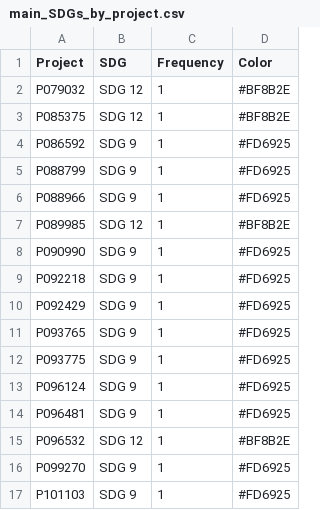
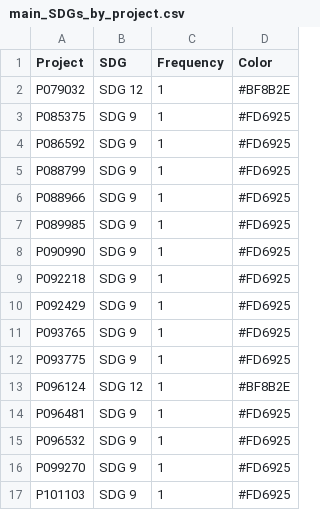
Before and after one commit to Marioc612/WB_Text_Analysis, a CSV file: Output/data/main_SDGs_by_project.csv, drawn as a sheet.

```diff
--- a/Output/data/main_SDGs_by_project.csv
+++ b/Output/data/main_SDGs_by_project.csv
@@ -2,3 +2,3 @@
 "P079032","SDG 12",1,"#BF8B2E"
-"P085375","SDG 12",1,"#BF8B2E"
+"P085375","SDG 9",1,"#FD6925"
 "P086592","SDG 9",1,"#FD6925"
@@ -6,3 +6,3 @@
 "P088966","SDG 9",1,"#FD6925"
-"P089985","SDG 12",1,"#BF8B2E"
+"P089985","SDG 9",1,"#FD6925"
 "P090990","SDG 9",1,"#FD6925"
@@ -12,5 +12,5 @@
 "P093775","SDG 9",1,"#FD6925"
-"P096124","SDG 9",1,"#FD6925"
+"P096124","SDG 12",1,"#BF8B2E"
 "P096481","SDG 9",1,"#FD6925"
-"P096532","SDG 12",1,"#BF8B2E"
+"P096532","SDG 9",1,"#FD6925"
 "P099270","SDG 9",1,"#FD6925"
```
Also changed, not shown: Output/data/number_SDGs_by_project.csv, Output/data/occurrence_by_SDG.csv, 8 other files.
